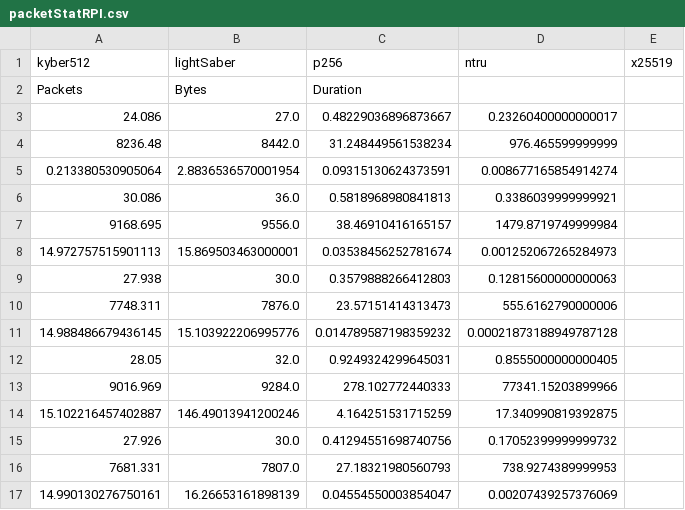
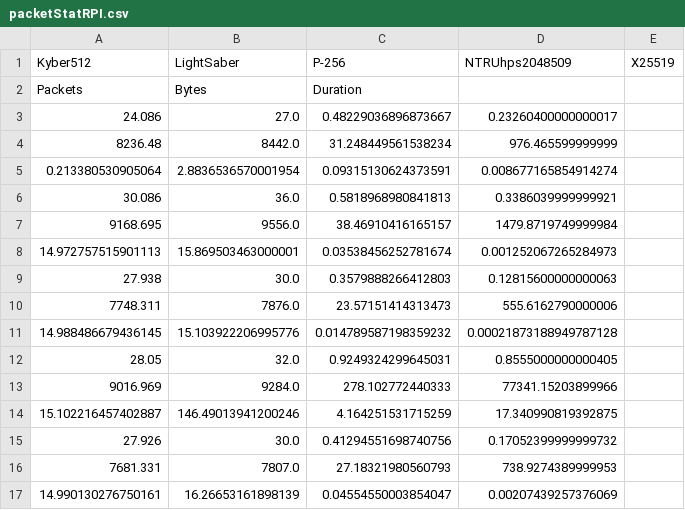
Before and after one commit to Septien/PQSPerformance, a CSV file: statistics/packetStatRPI.csv, drawn as a sheet.

```diff
--- a/statistics/packetStatRPI.csv
+++ b/statistics/packetStatRPI.csv
@@ -1,2 +1,2 @@
-kyber512,lightSaber,p256,ntru,x25519
+Kyber512,LightSaber,P-256,NTRUhps2048509,X25519
 Packets,Bytes,Duration
```
Also changed, not shown: memoryPerformance/memoryPerformance.csv, packetsPerformance/packetPerformance.csv, 33 other files.
